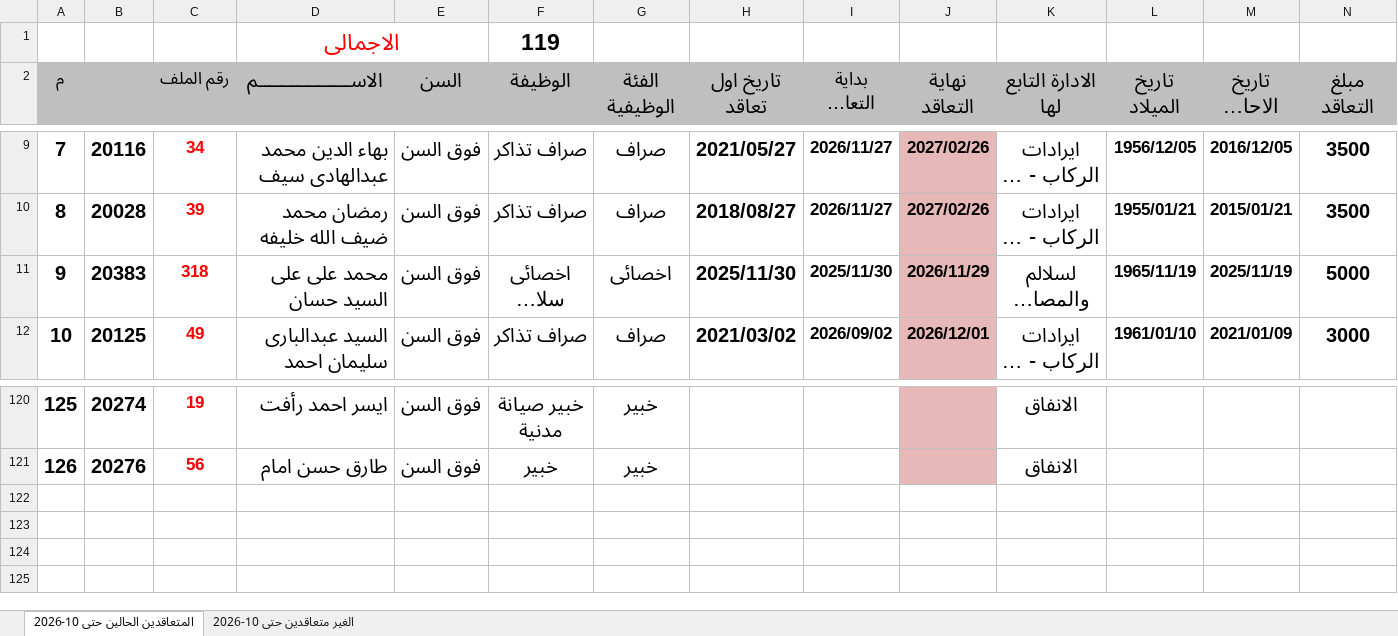
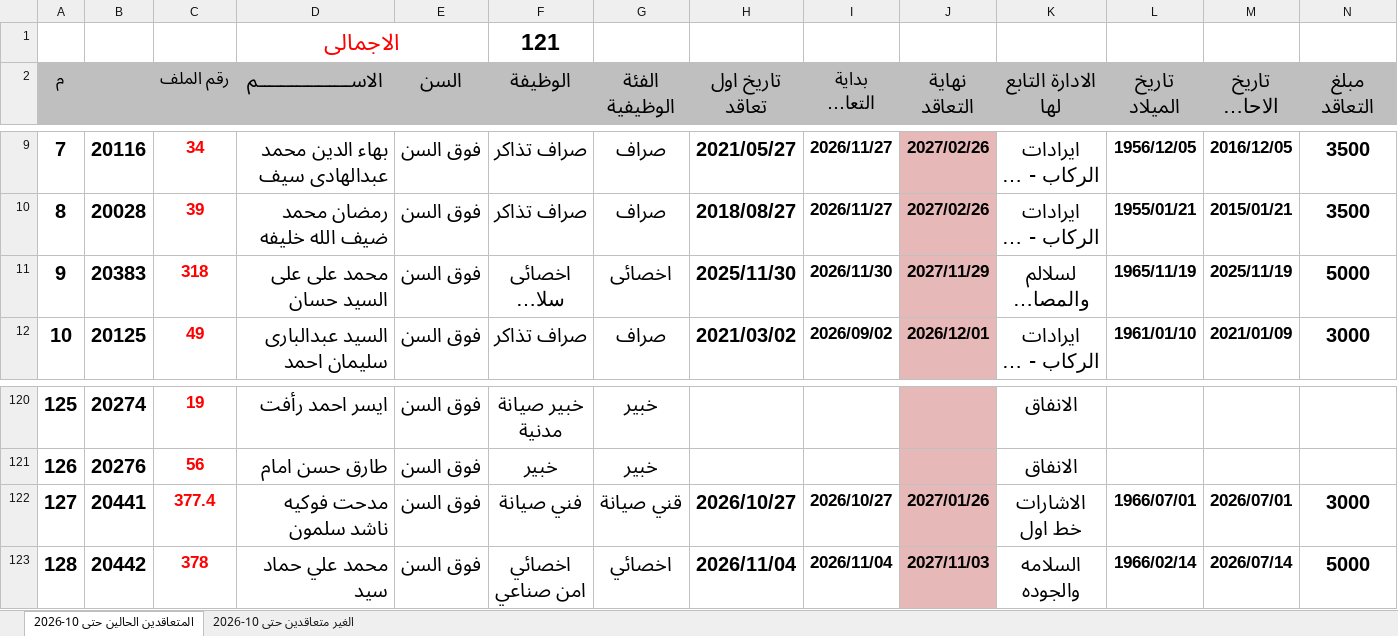
Before and after one commit to alisaeed9x/Metro, an Excel workbook: metro-contact.xlsx, sheet المتعاقدين الحالين حتى 10-2026, drawn as a sheet; only a part is shown, gaps mark what is left out; long unchanged cells end in …; values as stored, in another font and other column widths than the file's, no borders; rows hold the shown columns only; the diff names each change by its address in the sheet, - before the commit and + after, or states it on an @@ line.

Commit message:
auto update (2 cells, +2, -0)

```diff
--- a/metro-contact.xlsx (sheet المتعاقدين الحالين حتى 10-2026)
+++ b/metro-contact.xlsx (sheet المتعاقدين الحالين حتى 10-2026)
-F1 (الوظيفة): 119
+F1 (الوظيفة): 121
-I11 (بداية التعاقد الجديد): 2025/11/30
+I11 (بداية التعاقد الجديد): 2026/11/30
-J11 (نهاية التعاقد): 2026/11/29
+J11 (نهاية التعاقد): 2027/11/29
+row 122: 127 | 20441 | 377.4 | مدحت فوكيه ناشد سلمون | فوق السن | فني صيانة | قني صيانة | 2026/10/27 | 2026/10/27 | 2027/01/26 | الاشارات خط اول | 1966/07/01 | 2026/07/01 | 3000
+row 123: 128 | 20442 | 378 | محمد علي حماد سيد | فوق السن | اخصائي امن صناعي | اخصائي | 2026/11/04 | 2026/11/04 | 2027/11/03 | السلامه والجوده | 1966/02/14 | 2026/07/14 | 5000
```
